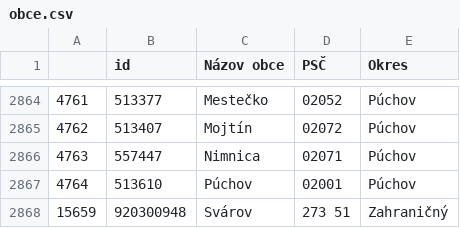
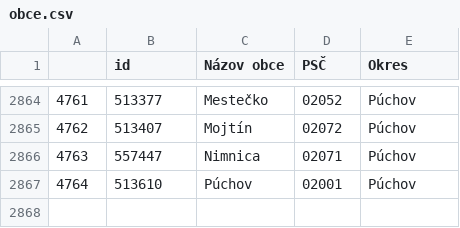
Before and after one commit to fmfi-svt/eprihlaska, a CSV file: eprihlaska/data/obce.csv, drawn as a sheet; only a part is shown, gaps mark what is left out; the diff names each change by its address in the sheet, - before the commit and + after, or states it on an @@ line.

```diff
--- a/eprihlaska/data/obce.csv
+++ b/eprihlaska/data/obce.csv
-row 2868: 15659 | 920300948 | Svárov | 273 51 | Zahraničný
```
Also changed, not shown: eprihlaska/data/odbory.csv, eprihlaska/data/skoly.csv, 4 other files.
